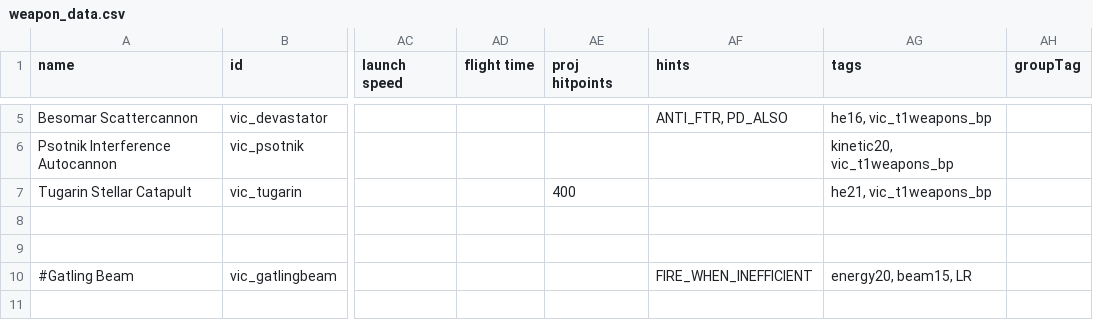
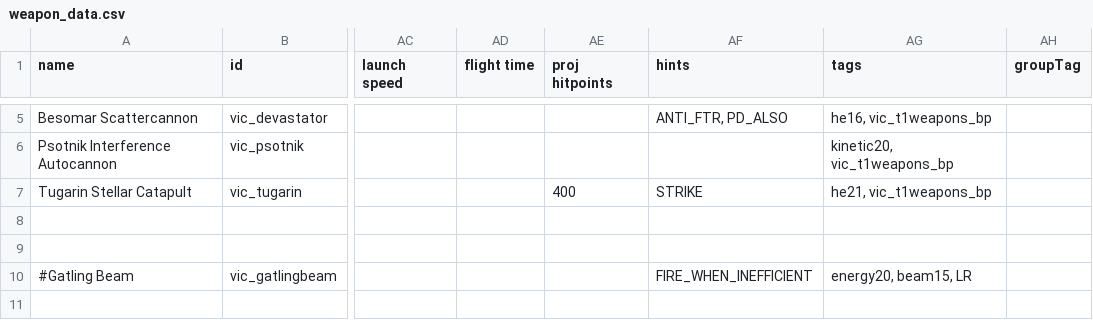
Before and after one commit to AstaratStarsector/VIC, a CSV file: VIC/data/weapons/weapon_data.csv, drawn as a sheet; only a part is shown, gaps mark what is left out; the diff names each change by its address in the sheet, - before the commit and + after, or states it on an @@ line.

```diff
--- a/VIC/data/weapons/weapon_data.csv
+++ b/VIC/data/weapons/weapon_data.csv
-AF7 (hints): (empty)
+AF7 (hints): STRIKE
```
Also changed, not shown: VIC/data/hullmods/hull_mods.csv.
